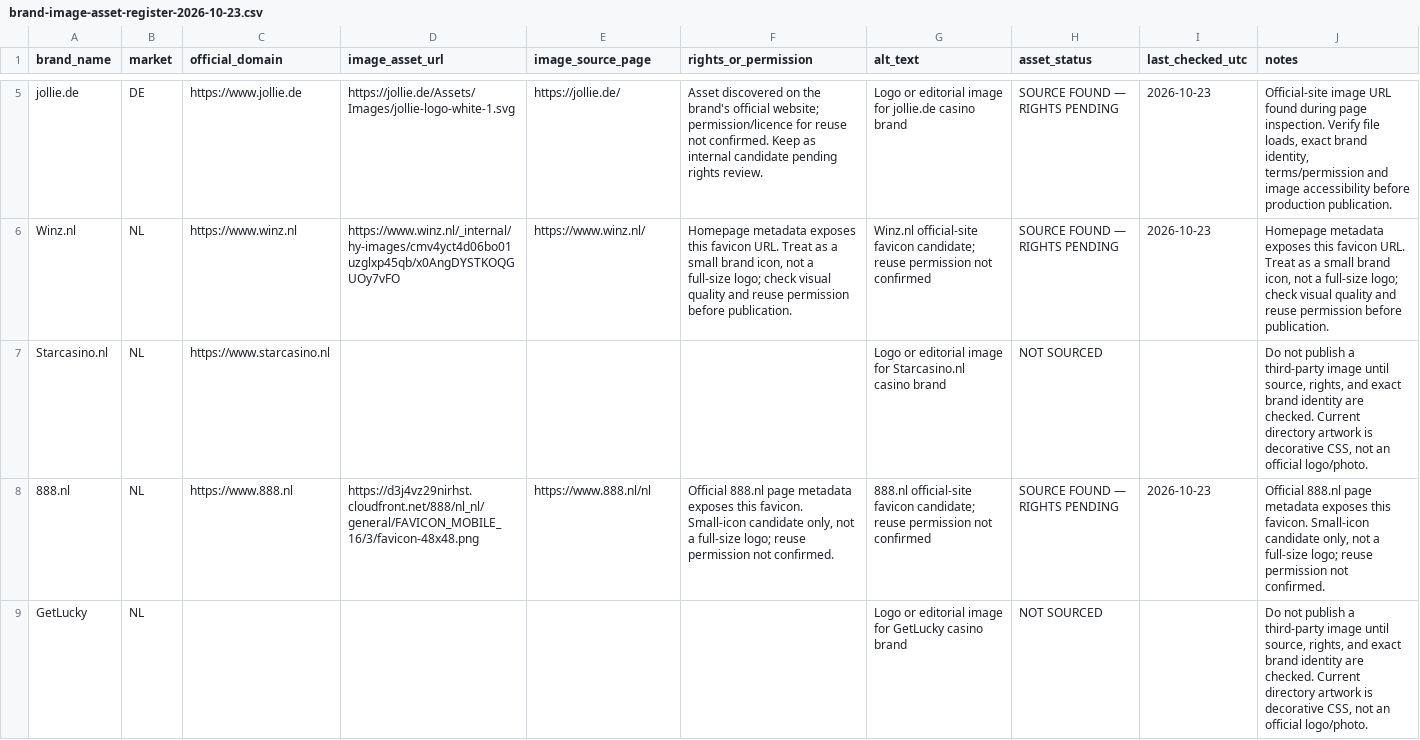
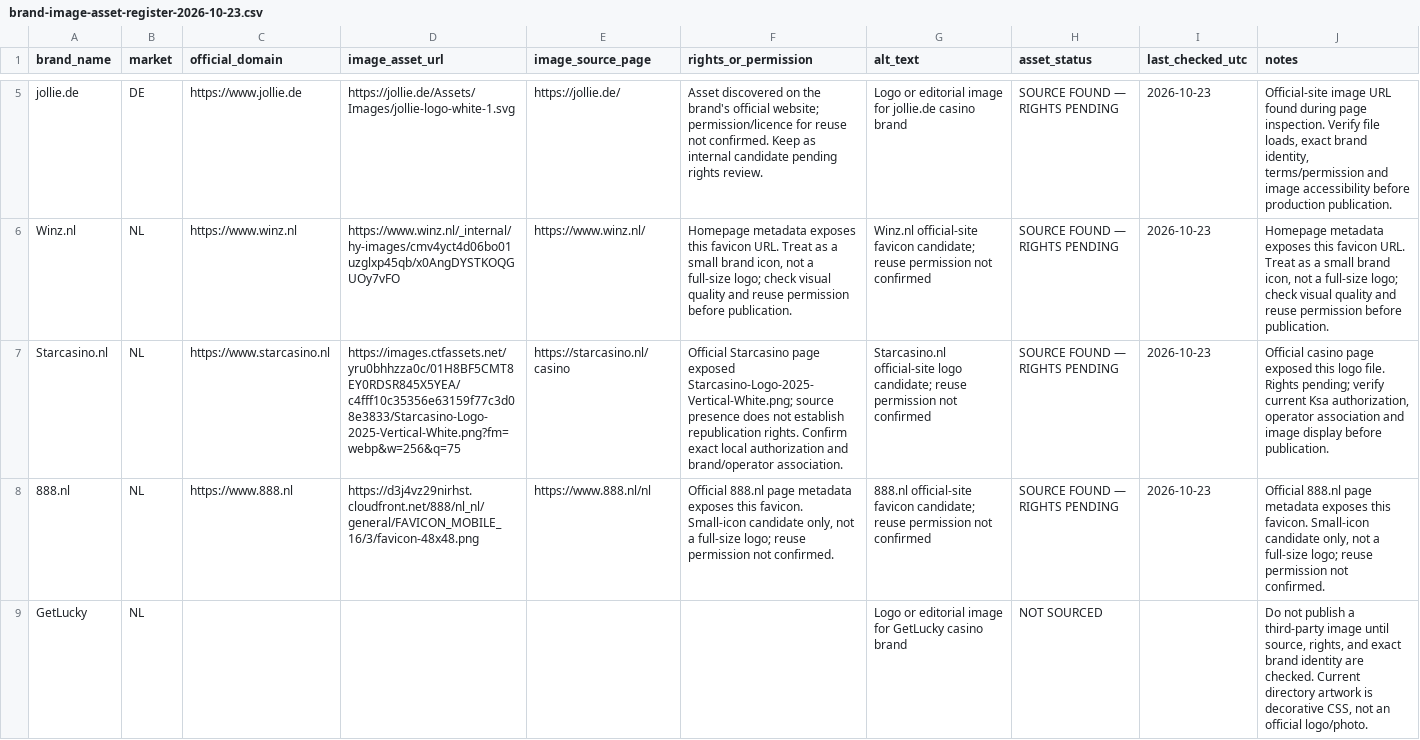
Before and after one commit to beincasinos-Brand/Beincasinos, a CSV file: docs/targets/brand-image-asset-register-2026-10-23.csv, drawn as a sheet; only a part is shown, gaps mark what is left out; the diff names each change by its address in the sheet, - before the commit and + after, or states it on an @@ line.

Commit message:
Register Starcasino official-site logo candidate

```diff
--- a/docs/targets/brand-image-asset-register-2026-10-23.csv
+++ b/docs/targets/brand-image-asset-register-2026-10-23.csv
-D7 (image_asset_url): (empty)
+D7 (image_asset_url): https://images.ctfassets.net/yru0bhhzza0c/01H8BF5CMT8EY0RDSR845X5YEA/c4fff10c35356e63159f77c3d08e3833/Starcasino-Logo-2025-Vertical-White.png?fm=webp&w=256&q=75
-E7 (image_source_page): (empty)
+E7 (image_source_page): https://starcasino.nl/casino
-F7 (rights_or_permission): (empty)
+F7 (rights_or_permission): Official Starcasino page exposed Starcasino-Logo-2025-Vertical-White.png; source presence does not establish republication rights. Confirm exact local authorization and brand/operator association.
-G7 (alt_text): Logo or editorial image for Starcasino.nl casino brand
+G7 (alt_text): Starcasino.nl official-site logo candidate; reuse permission not confirmed
-H7 (asset_status): NOT SOURCED
+H7 (asset_status): SOURCE FOUND — RIGHTS PENDING
-I7 (last_checked_utc): (empty)
+I7 (last_checked_utc): 2026-10-23
-J7 (notes): Do not publish a third-party image until source, rights, and exact brand identity are checked. Current directory artwork is decorative CSS, not an official logo/photo.
+J7 (notes): Official casino page exposed this logo file. Rights pending; verify current Ksa authorization, operator association and image display before publication.
```
